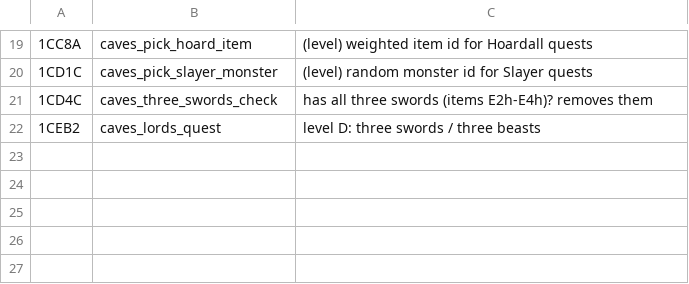
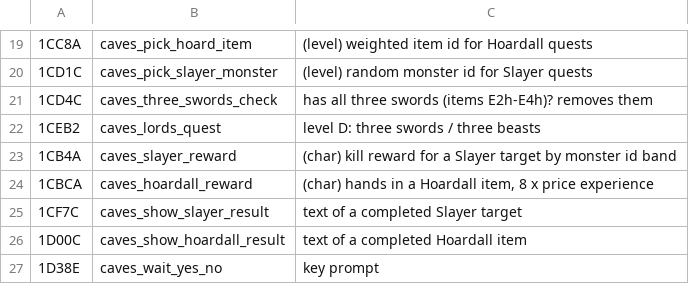
Before and after one commit to dreammaster/reverse-engineering-notes, a TSV file: mm2/names/2CAVES.tsv, drawn as a sheet; only a part is shown, gaps mark what is left out.

```diff
--- a/mm2/names/2CAVES.tsv
+++ b/mm2/names/2CAVES.tsv
@@ -22 +22,6 @@
 1CEB2	caves_lords_quest	level D: three swords / three beasts
+1CB4A	caves_slayer_reward	(char) kill reward for a Slayer target by monster id band
+1CBCA	caves_hoardall_reward	(char) hands in a Hoardall item, 8 x price experience
+1CF7C	caves_show_slayer_result	text of a completed Slayer target
+1D00C	caves_show_hoardall_result	text of a completed Hoardall item
+1D38E	caves_wait_yes_no	key prompt
```
Also changed, not shown: mm2/names/1MENU1.tsv, mm2/names/2BRAIN.tsv, 6 other files.
